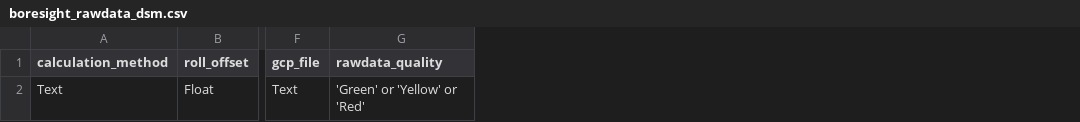
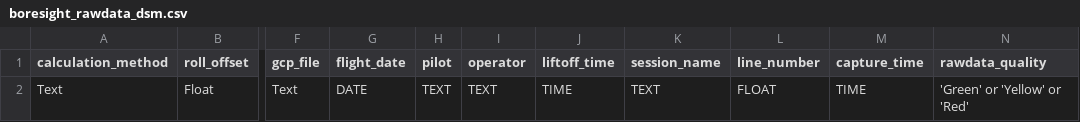
Before and after one commit to EnSpec/enspec-db-docker, a CSV file: csv_templates/connected_bridge_tables/boresight_rawdata_dsm.csv, drawn as a sheet; only a part is shown, gaps mark what is left out; the diff names each change by its address in the sheet, - before the commit and + after, or states it on an @@ line.

Commit message:
Airborne Data Epicollect compatibility updates

```diff
--- a/csv_templates/connected_bridge_tables/boresight_rawdata_dsm.csv
+++ b/csv_templates/connected_bridge_tables/boresight_rawdata_dsm.csv
+column G (flight_date), row 2: DATE
+column H (pilot), row 2: TEXT
+column I (operator), row 2: TEXT
+column J (liftoff_time), row 2: TIME
+column K (session_name), row 2: TEXT
+column L (line_number), row 2: FLOAT
+column M (capture_time), row 2: TIME
```
Also changed, not shown: csv_templates/connected_bridge_tables/flight_installation.csv, csv_templates/connected_bridge_tables/rawdata_image_output.csv, 41 other files.
